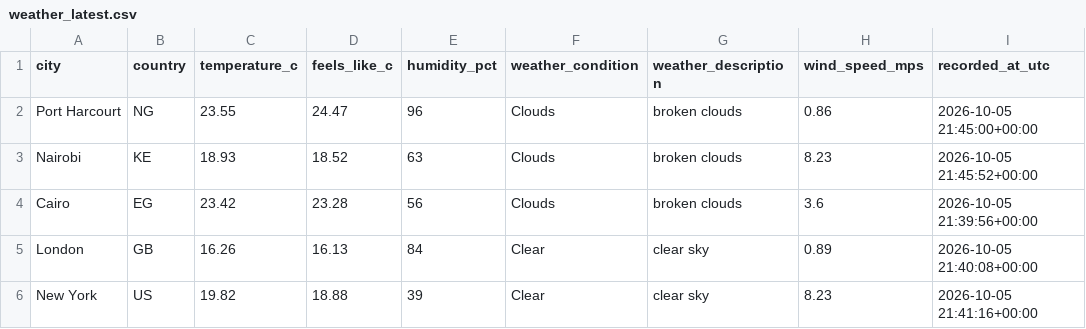
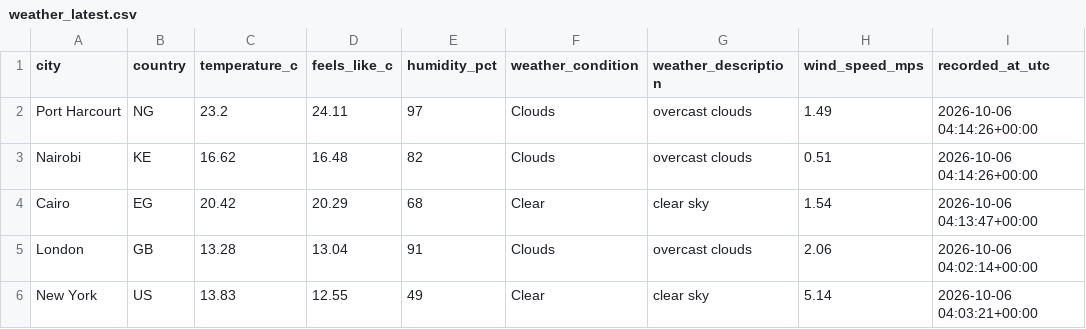
Before and after one commit to Kogbaraburabari/weather-etl-pipeline, a CSV file: data/weather_latest.csv, drawn as a sheet.

```diff
--- a/data/weather_latest.csv
+++ b/data/weather_latest.csv
@@ -1,6 +1,6 @@
 city,country,temperature_c,feels_like_c,humidity_pct,weather_condition,weather_description,wind_speed_mps,recorded_at_utc
-Port Harcourt,NG,23.55,24.47,96,Clouds,broken clouds,0.86,2026-10-05 21:45:00+00:00
-Nairobi,KE,18.93,18.52,63,Clouds,broken clouds,8.23,2026-10-05 21:45:52+00:00
-Cairo,EG,23.42,23.28,56,Clouds,broken clouds,3.6,2026-10-05 21:39:56+00:00
-London,GB,16.26,16.13,84,Clear,clear sky,0.89,2026-10-05 21:40:08+00:00
-New York,US,19.82,18.88,39,Clear,clear sky,8.23,2026-10-05 21:41:16+00:00
+Port Harcourt,NG,23.2,24.11,97,Clouds,overcast clouds,1.49,2026-10-06 04:14:26+00:00
+Nairobi,KE,16.62,16.48,82,Clouds,overcast clouds,0.51,2026-10-06 04:14:26+00:00
+Cairo,EG,20.42,20.29,68,Clear,clear sky,1.54,2026-10-06 04:13:47+00:00
+London,GB,13.28,13.04,91,Clouds,overcast clouds,2.06,2026-10-06 04:02:14+00:00
+New York,US,13.83,12.55,49,Clear,clear sky,5.14,2026-10-06 04:03:21+00:00
```
Also changed, not shown: 1 other file.
